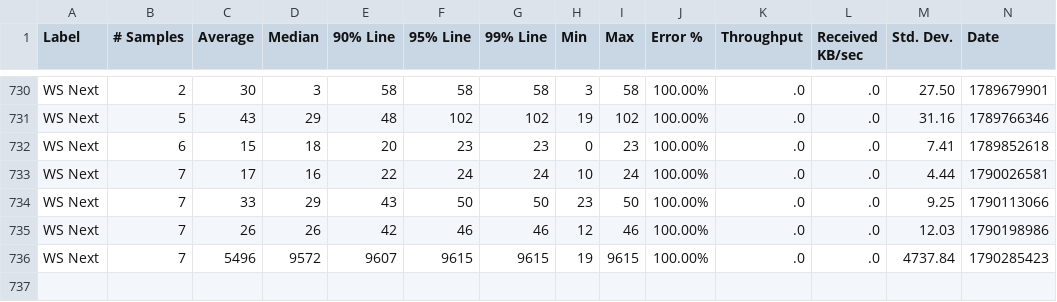
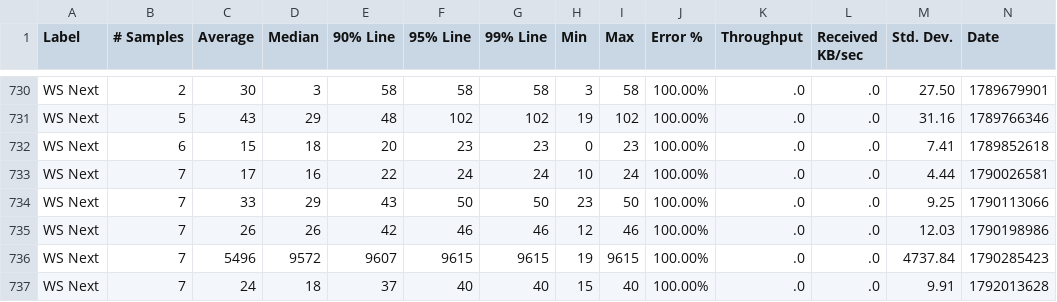
Before and after one commit to ballerina-platform/module-ballerina-graphql, a CSV file: load-tests/book_reviews_subscription/results/summary.csv, drawn as a sheet; only a part is shown, gaps mark what is left out; rows hold the shown columns only; the diff names each change by its address in the sheet, - before the commit and + after, or states it on an @@ line.

Commit message:
Update book_reviews_subscription test results on Wed Oct 14 22:39:44 UTC 2026

```diff
--- a/load-tests/book_reviews_subscription/results/summary.csv
+++ b/load-tests/book_reviews_subscription/results/summary.csv
+row 737: WS Next | 7 | 24 | 18 | 37 | 40 | 40 | 15 | 40 | 100.00% | .0 | .0 | 9.91 | 1792013628
```
